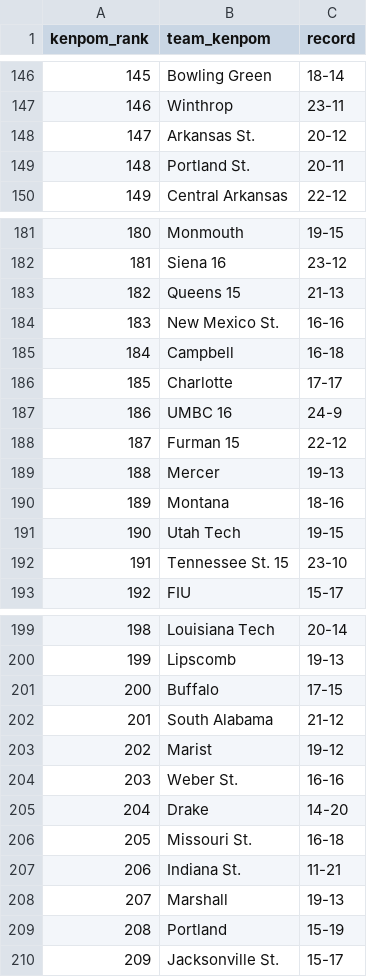
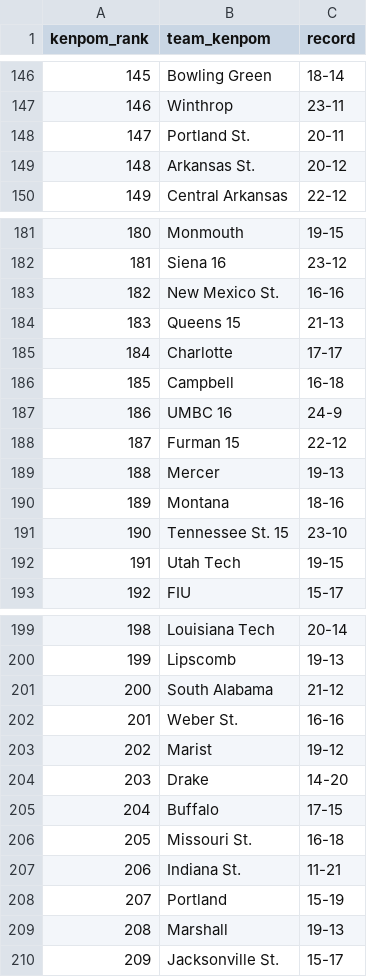
Before and after one commit to kylevogel/cbb-ratings-pipeline, a CSV file: data_raw/kenpom_rankings.csv, drawn as a sheet; only a part is shown, gaps mark what is left out; the diff covers the shown part only.

```diff
--- a/data_raw/kenpom_rankings.csv
+++ b/data_raw/kenpom_rankings.csv
@@ -147,4 +147,4 @@ kenpom_rank,team_kenpom,record
 146,Winthrop,23-11
-147,Arkansas St.,20-12
-148,Portland St.,20-11
+147,Portland St.,20-11
+148,Arkansas St.,20-12
 149,Central Arkansas,22-12
@@ -182,6 +182,6 @@ kenpom_rank,team_kenpom,record
 181,Siena 16,23-12
-182,Queens 15,21-13
-183,New Mexico St.,16-16
-184,Campbell,16-18
-185,Charlotte,17-17
+182,New Mexico St.,16-16
+183,Queens 15,21-13
+184,Charlotte,17-17
+185,Campbell,16-18
 186,UMBC 16,24-9
@@ -190,4 +190,4 @@ kenpom_rank,team_kenpom,record
 189,Montana,18-16
-190,Utah Tech,19-15
-191,Tennessee St. 15,23-10
+190,Tennessee St. 15,23-10
+191,Utah Tech,19-15
 192,FIU,15-17
@@ -200,11 +200,11 @@ kenpom_rank,team_kenpom,record
 199,Lipscomb,19-13
-200,Buffalo,17-15
-201,South Alabama,21-12
+200,South Alabama,21-12
+201,Weber St.,16-16
 202,Marist,19-12
-203,Weber St.,16-16
-204,Drake,14-20
+203,Drake,14-20
+204,Buffalo,17-15
 205,Missouri St.,16-18
 206,Indiana St.,11-21
-207,Marshall,19-13
-208,Portland,15-19
+207,Portland,15-19
+208,Marshall,19-13
 209,Jacksonville St.,15-17
```
Also changed, not shown: 136 edited cells elsewhere in this file, data_processed/site_rankings.csv, 1 other file.
